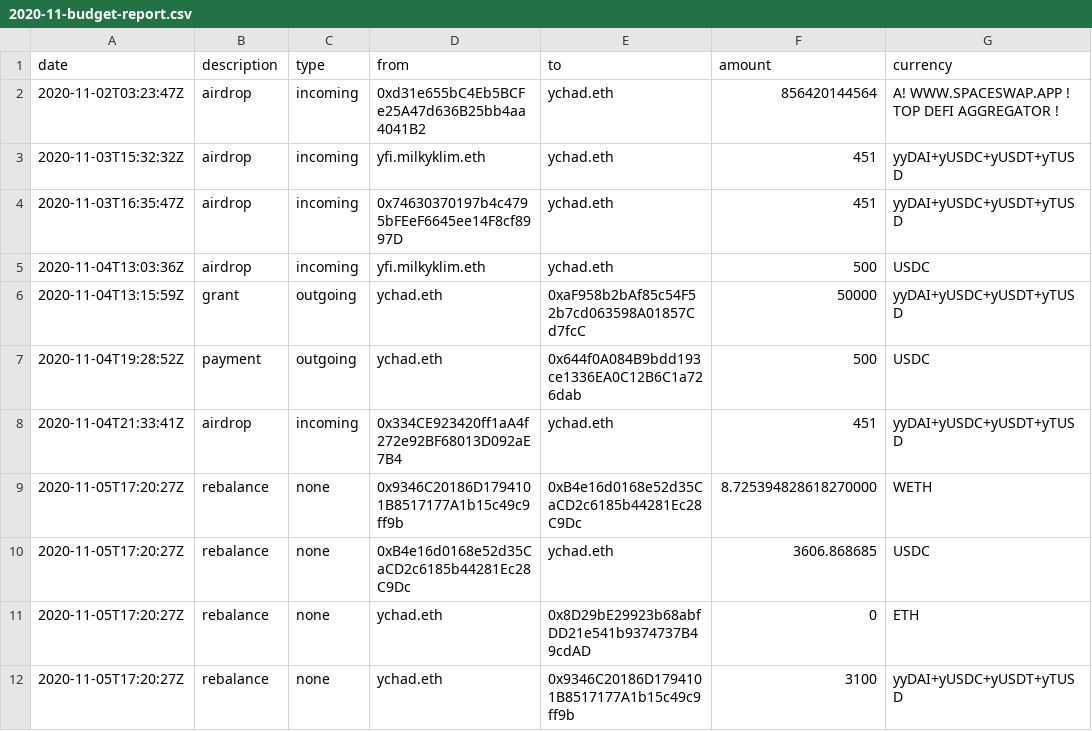
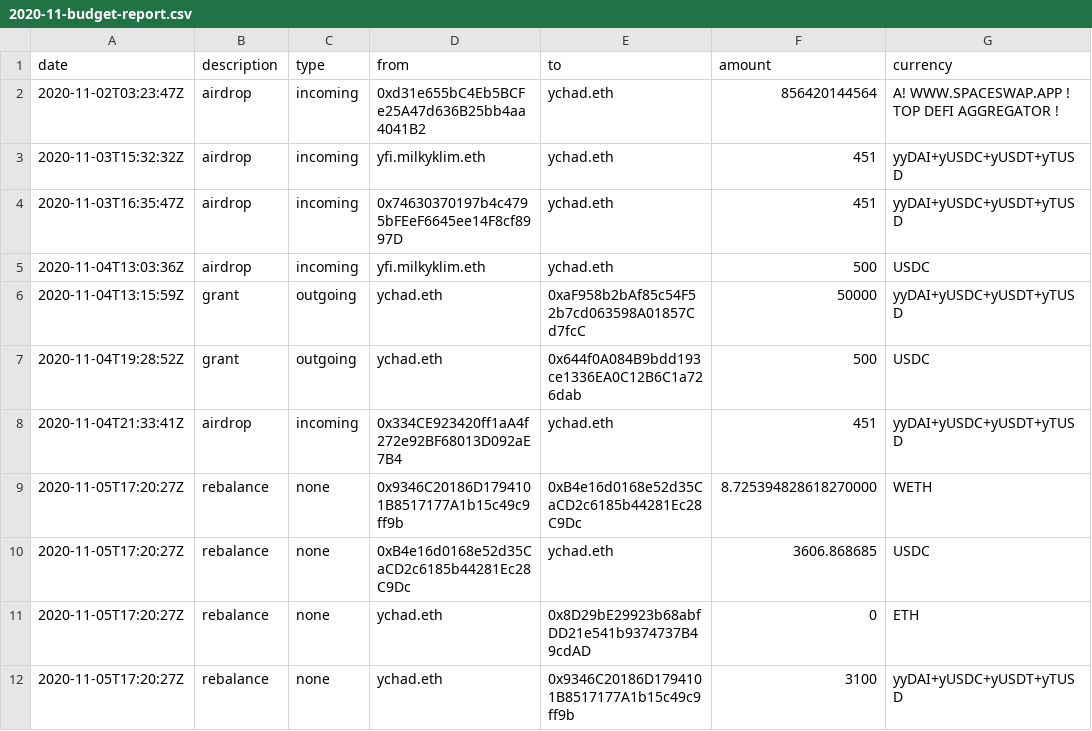
Before and after one commit to yearn/budget, a CSV file: reports/financial/2020-11-budget-report.csv, drawn as a sheet; only a part is shown; the diff names each change by its address in the sheet, - before the commit and + after, or states it on an @@ line.

Commit message:
update description (#13)

```diff
--- a/reports/financial/2020-11-budget-report.csv
+++ b/reports/financial/2020-11-budget-report.csv
-B7 (description): payment
+B7 (description): grant
```
